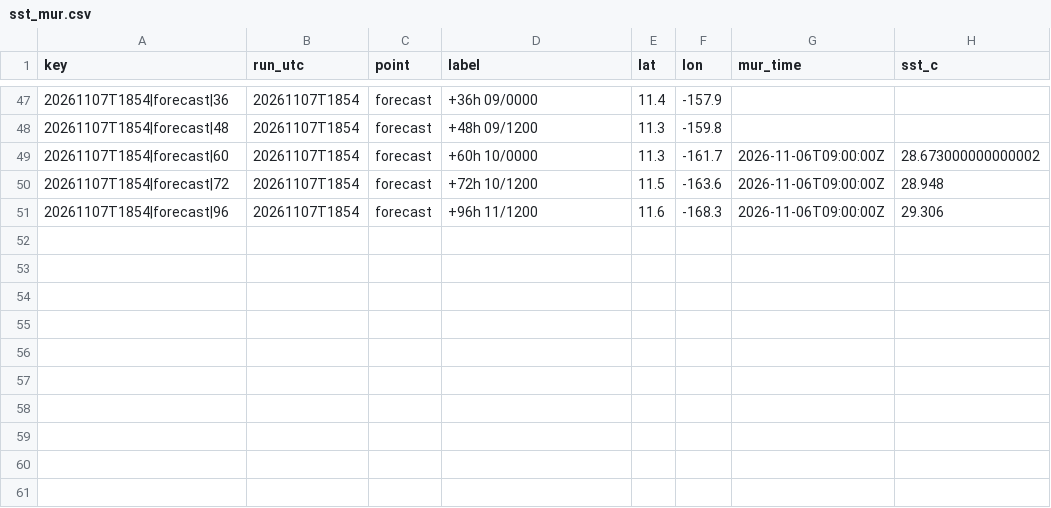
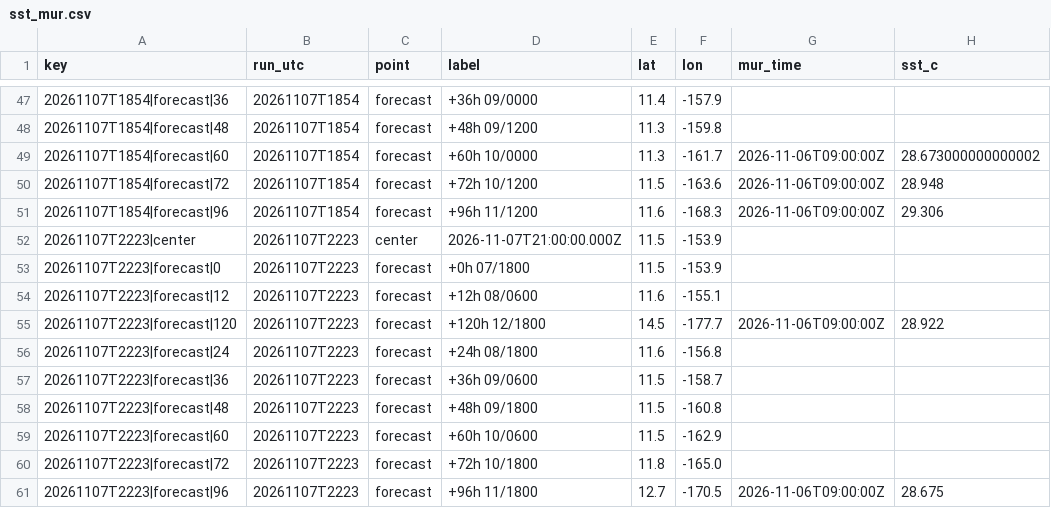
Before and after one commit to aphilp1/rapidwatch, a CSV file: data/storms/CP042026/sensors/sst_mur.csv, drawn as a sheet; only a part is shown, gaps mark what is left out.

```diff
--- a/data/storms/CP042026/sensors/sst_mur.csv
+++ b/data/storms/CP042026/sensors/sst_mur.csv
@@ -51 +51,11 @@ key,run_utc,point,label,lat,lon,mur_time,sst_c
 20261107T1854|forecast|96,20261107T1854,forecast,+96h 11/1200,11.6,-168.3,2026-11-06T09:00:00Z,29.306
+20261107T2223|center,20261107T2223,center,2026-11-07T21:00:00.000Z,11.5,-153.9,,
+20261107T2223|forecast|0,20261107T2223,forecast,+0h 07/1800,11.5,-153.9,,
+20261107T2223|forecast|12,20261107T2223,forecast,+12h 08/0600,11.6,-155.1,,
+20261107T2223|forecast|120,20261107T2223,forecast,+120h 12/1800,14.5,-177.7,2026-11-06T09:00:00Z,28.922
+20261107T2223|forecast|24,20261107T2223,forecast,+24h 08/1800,11.6,-156.8,,
+20261107T2223|forecast|36,20261107T2223,forecast,+36h 09/0600,11.5,-158.7,,
+20261107T2223|forecast|48,20261107T2223,forecast,+48h 09/1800,11.5,-160.8,,
+20261107T2223|forecast|60,20261107T2223,forecast,+60h 10/0600,11.5,-162.9,,
+20261107T2223|forecast|72,20261107T2223,forecast,+72h 10/1800,11.8,-165.0,,
+20261107T2223|forecast|96,20261107T2223,forecast,+96h 11/1800,12.7,-170.5,2026-11-06T09:00:00Z,28.675
```
Also changed, not shown: data/storms/CP042026/environment.csv, data/storms/CP042026/ri_timeline.csv, 33 other files.
